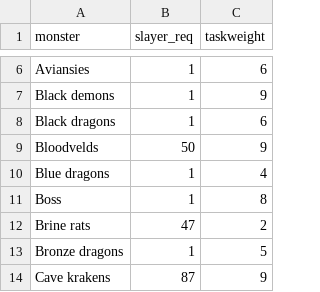
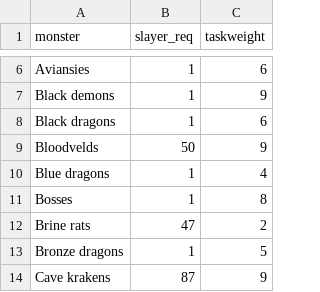
Before and after one commit to bartvdbraak/SlayerWeightCalculator, a CSV file: data/konar.csv, drawn as a sheet; only a part is shown, gaps mark what is left out.

```diff
--- a/data/konar.csv
+++ b/data/konar.csv
@@ -10,3 +10,3 @@ Bloodvelds,50,9
 Blue dragons,1,4
-Boss,1,8
+Bosses,1,8
 Brine rats,47,2
```
Also changed, not shown: data/chaeldar.csv, data/krystilia.csv, 7 other files.
